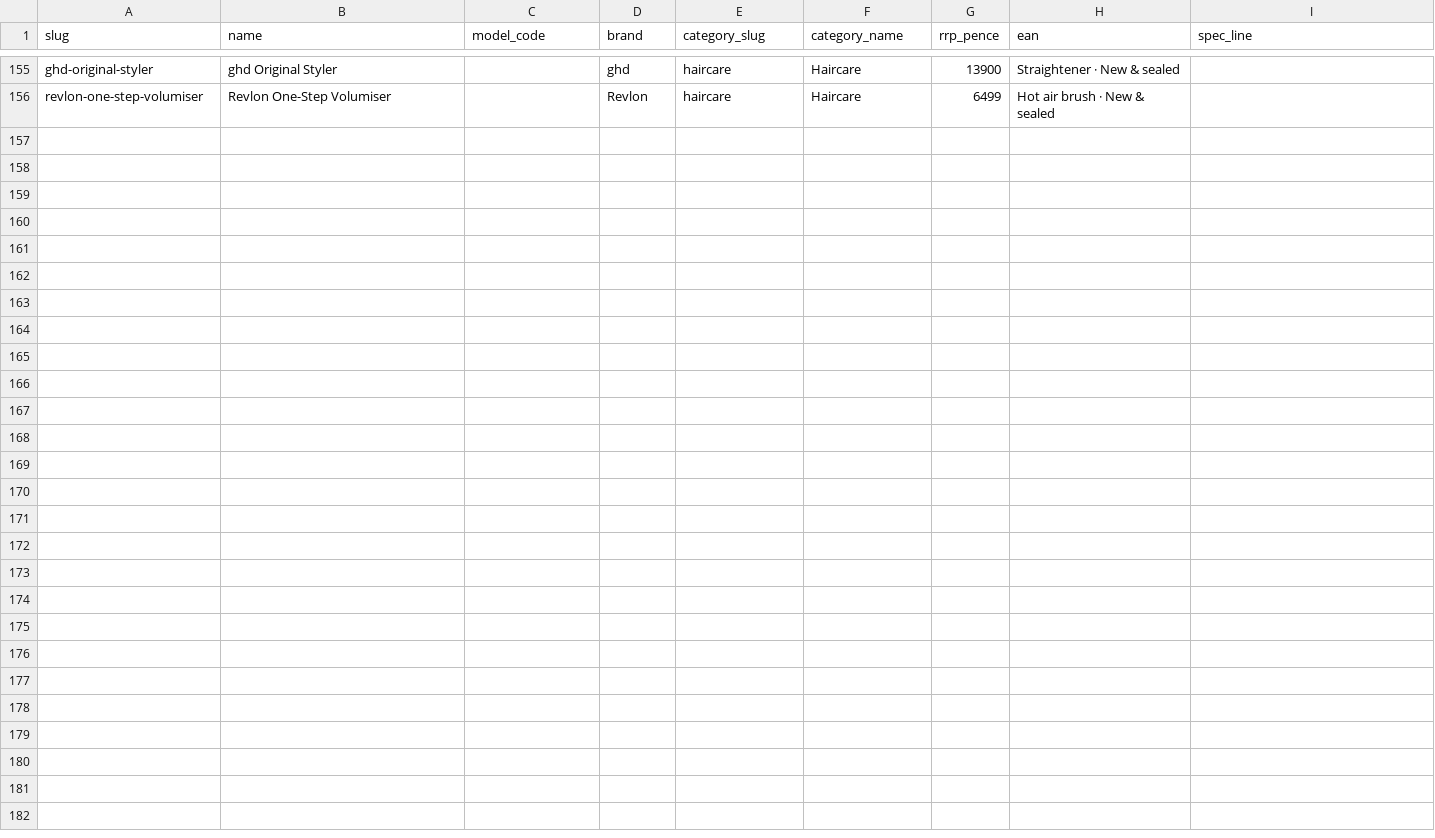
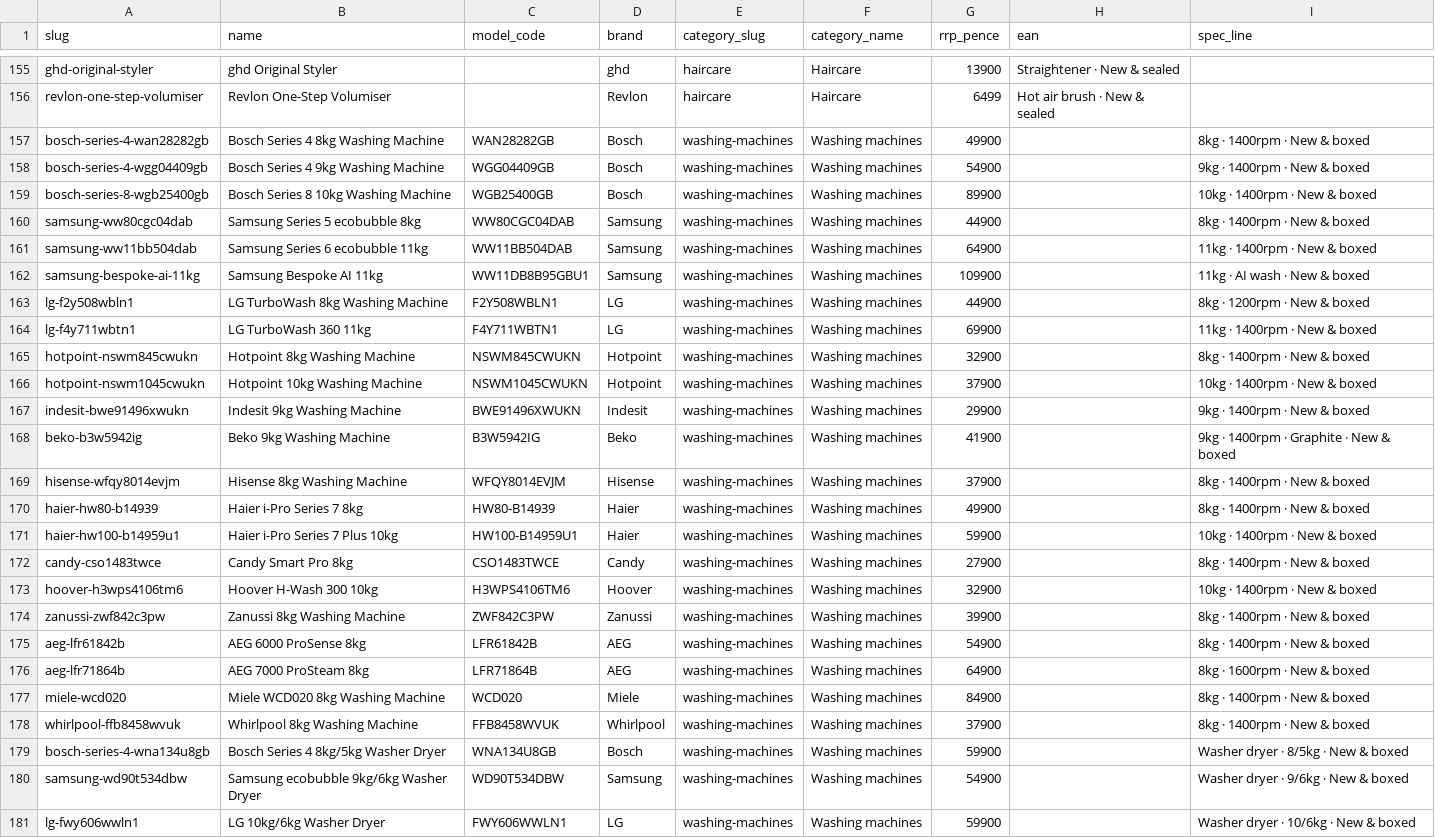
Before and after one commit to igxdev86/openbook, a CSV file: products.csv, drawn as a sheet; only a part is shown, gaps mark what is left out; the diff names each change by its address in the sheet, - before the commit and + after, or states it on an @@ line.

```diff
--- a/products.csv
+++ b/products.csv
+row 157: bosch-series-4-wan28282gb | Bosch Series 4 8kg Washing Machine | WAN28282GB | Bosch | washing-machines | Washing machines | 49900 |  | 8kg · 1400rpm · New & boxed
+row 158: bosch-series-4-wgg04409gb | Bosch Series 4 9kg Washing Machine | WGG04409GB | Bosch | washing-machines | Washing machines | 54900 |  | 9kg · 1400rpm · New & boxed
+row 159: bosch-series-8-wgb25400gb | Bosch Series 8 10kg Washing Machine | WGB25400GB | Bosch | washing-machines | Washing machines | 89900 |  | 10kg · 1400rpm · New & boxed
+row 160: samsung-ww80cgc04dab | Samsung Series 5 ecobubble 8kg | WW80CGC04DAB | Samsung | washing-machines | Washing machines | 44900 |  | 8kg · 1400rpm · New & boxed
+row 161: samsung-ww11bb504dab | Samsung Series 6 ecobubble 11kg | WW11BB504DAB | Samsung | washing-machines | Washing machines | 64900 |  | 11kg · 1400rpm · New & boxed
+row 162: samsung-bespoke-ai-11kg | Samsung Bespoke AI 11kg | WW11DB8B95GBU1 | Samsung | washing-machines | Washing machines | 109900 |  | 11kg · AI wash · New & boxed
+row 163: lg-f2y508wbln1 | LG TurboWash 8kg Washing Machine | F2Y508WBLN1 | LG | washing-machines | Washing machines | 44900 |  | 8kg · 1200rpm · New & boxed
+row 164: lg-f4y711wbtn1 | LG TurboWash 360 11kg | F4Y711WBTN1 | LG | washing-machines | Washing machines | 69900 |  | 11kg · 1400rpm · New & boxed
+row 165: hotpoint-nswm845cwukn | Hotpoint 8kg Washing Machine | NSWM845CWUKN | Hotpoint | washing-machines | Washing machines | 32900 |  | 8kg · 1400rpm · New & boxed
+row 166: hotpoint-nswm1045cwukn | Hotpoint 10kg Washing Machine | NSWM1045CWUKN | Hotpoint | washing-machines | Washing machines | 37900 |  | 10kg · 1400rpm · New & boxed
+row 167: indesit-bwe91496xwukn | Indesit 9kg Washing Machine | BWE91496XWUKN | Indesit | washing-machines | Washing machines | 29900 |  | 9kg · 1400rpm · New & boxed
+row 168: beko-b3w5942ig | Beko 9kg Washing Machine | B3W5942IG | Beko | washing-machines | Washing machines | 41900 |  | 9kg · 1400rpm · Graphite · New & boxed
+row 169: hisense-wfqy8014evjm | Hisense 8kg Washing Machine | WFQY8014EVJM | Hisense | washing-machines | Washing machines | 37900 |  | 8kg · 1400rpm · New & boxed
+row 170: haier-hw80-b14939 | Haier i-Pro Series 7 8kg | HW80-B14939 | Haier | washing-machines | Washing machines | 49900 |  | 8kg · 1400rpm · New & boxed
+row 171: haier-hw100-b14959u1 | Haier i-Pro Series 7 Plus 10kg | HW100-B14959U1 | Haier | washing-machines | Washing machines | 59900 |  | 10kg · 1400rpm · New & boxed
+row 172: candy-cso1483twce | Candy Smart Pro 8kg | CSO1483TWCE | Candy | washing-machines | Washing machines | 27900 |  | 8kg · 1400rpm · New & boxed
+row 173: hoover-h3wps4106tm6 | Hoover H-Wash 300 10kg | H3WPS4106TM6 | Hoover | washing-machines | Washing machines | 32900 |  | 10kg · 1400rpm · New & boxed
+row 174: zanussi-zwf842c3pw | Zanussi 8kg Washing Machine | ZWF842C3PW | Zanussi | washing-machines | Washing machines | 39900 |  | 8kg · 1400rpm · New & boxed
+row 175: aeg-lfr61842b | AEG 6000 ProSense 8kg | LFR61842B | AEG | washing-machines | Washing machines | 54900 |  | 8kg · 1400rpm · New & boxed
+row 176: aeg-lfr71864b | AEG 7000 ProSteam 8kg | LFR71864B | AEG | washing-machines | Washing machines | 64900 |  | 8kg · 1600rpm · New & boxed
+row 177: miele-wcd020 | Miele WCD020 8kg Washing Machine | WCD020 | Miele | washing-machines | Washing machines | 84900 |  | 8kg · 1400rpm · New & boxed
+row 178: whirlpool-ffb8458wvuk | Whirlpool 8kg Washing Machine | FFB8458WVUK | Whirlpool | washing-machines | Washing machines | 37900 |  | 8kg · 1400rpm · New & boxed
+row 179: bosch-series-4-wna134u8gb | Bosch Series 4 8kg/5kg Washer Dryer | WNA134U8GB | Bosch | washing-machines | Washing machines | 59900 |  | Washer dryer · 8/5kg · New & boxed
+row 180: samsung-wd90t534dbw | Samsung ecobubble 9kg/6kg Washer Dryer | WD90T534DBW | Samsung | washing-machines | Washing machines | 54900 |  | Washer dryer · 9/6kg · New & boxed
+row 181: lg-fwy606wwln1 | LG 10kg/6kg Washer Dryer | FWY606WWLN1 | LG | washing-machines | Washing machines | 59900 |  | Washer dryer · 10/6kg · New & boxed
```
Also changed, not shown: 28 other files.
